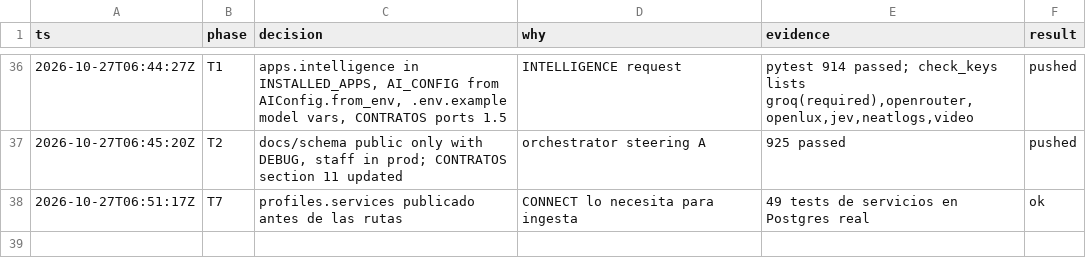
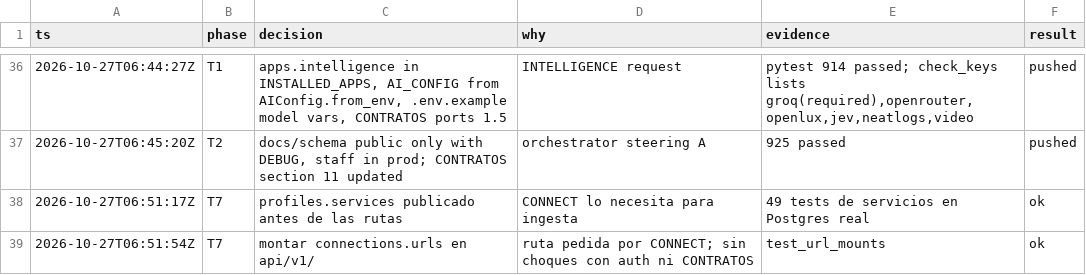
Before and after one commit to Ateh-Ugoji/Lumi-agent, a TSV file: lumi/plan/estado/ARCHITECT-decisiones.tsv, drawn as a sheet; only a part is shown, gaps mark what is left out.

Commit message:
[ARCHITECT] config: monta las rutas de connections bajo api/v1/

```diff
--- a/lumi/plan/estado/ARCHITECT-decisiones.tsv
+++ b/lumi/plan/estado/ARCHITECT-decisiones.tsv
@@ -38 +38,2 @@ ts	phase	decision	why	evidence	result
 2026-10-27T06:51:17Z	T7	profiles.services publicado antes de las rutas	CONNECT lo necesita para ingesta	49 tests de servicios en Postgres real	ok
+2026-10-27T06:51:54Z	T7	montar connections.urls en api/v1/	ruta pedida por CONNECT; sin choques con auth ni CONTRATOS	test_url_mounts	ok
```
Also changed, not shown: 2 other files.
